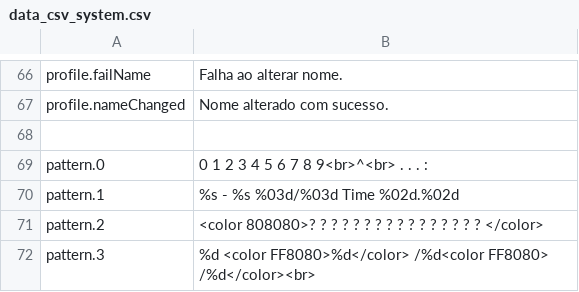
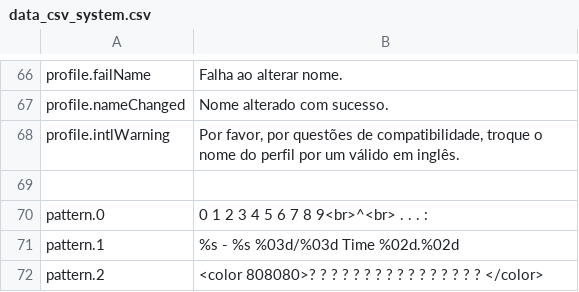
Before and after one commit to enebe-nb/th123intl, a CSV file: pack/pt-BR/data_csv_system.csv, drawn as a sheet; only a part is shown, gaps mark what is left out; the shorter side is filled out with more unchanged rows; the diff names each change by its address in the sheet, - before the commit and + after, or states it on an @@ line.

```diff
--- a/pack/pt-BR/data_csv_system.csv
+++ b/pack/pt-BR/data_csv_system.csv
+row 68: profile.intlWarning | Por favor, por questões de compatibilidade, troque o nome do perfil por um válido em inglês.
```
Also changed, not shown: pack/en/data_csv_system.csv, pack/zh/data_csv_system.csv, 1 other file.
